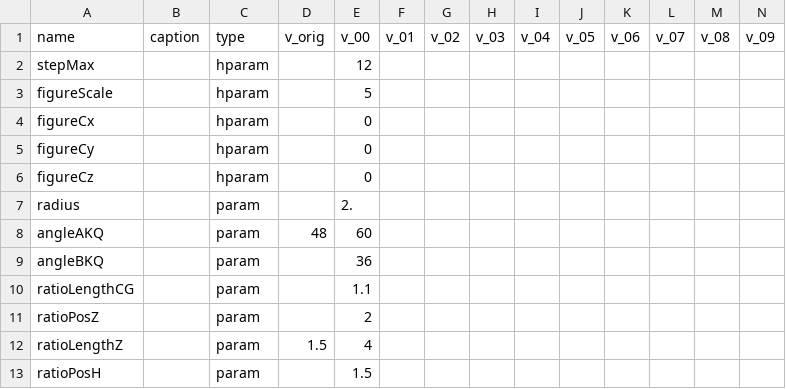
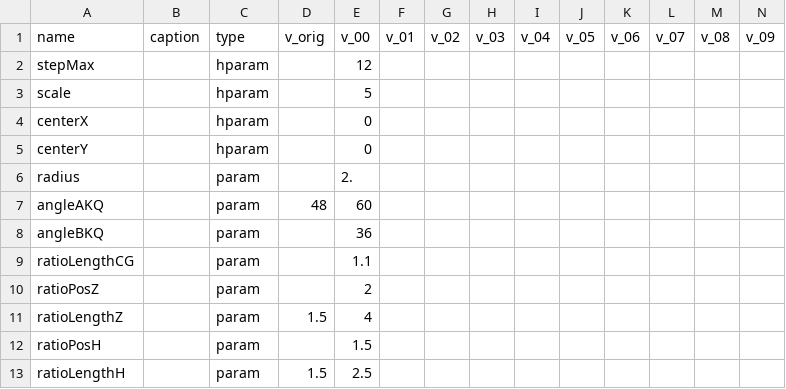
Before and after one commit to sinwall/classics_in_mathematics, a CSV file: static/on_spirals/prop08_fig_param.csv, drawn as a sheet; only a part is shown; the shorter side is filled out with more unchanged rows; rows hold the shown columns only; the diff names each change by its address in the sheet, - before the commit and + after, or states it on an @@ line.

Commit message:
hyperparameters renamed; object names used

```diff
--- a/static/on_spirals/prop08_fig_param.csv
+++ b/static/on_spirals/prop08_fig_param.csv
-A3 (name): figureScale
+A3 (name): scale
-A4 (name): figureCx
+A4 (name): centerX
-A5 (name): figureCy
+A5 (name): centerY
-row 6: figureCz |  | hparam |  | 0
```
Also changed, not shown: static/on_spirals/prop02_fig_param.csv, static/on_spirals/prop05_fig_param.csv, 11 other files.
